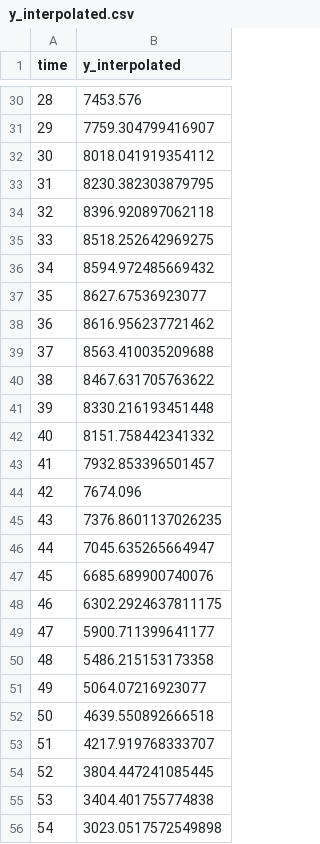
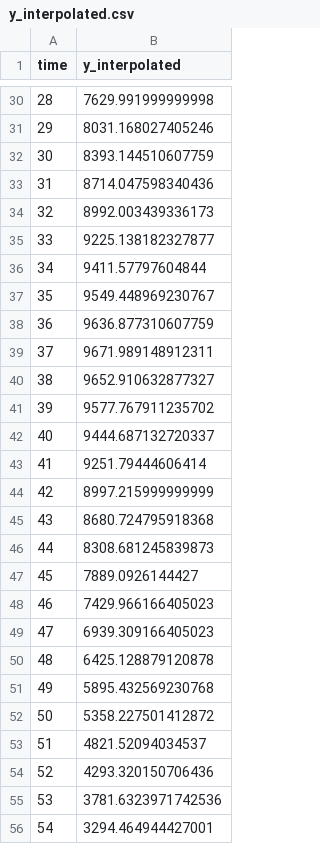
Before and after one commit to SABS-R3-Epidemiology/EpiOS, a CSV file: y_interpolated.csv, drawn as a sheet; only a part is shown, gaps mark what is left out; the diff covers the shown part only.

```diff
--- a/y_interpolated.csv
+++ b/y_interpolated.csv
@@ -30,27 +30,27 @@ time,y_interpolated
-28,7453.576
-29,7759.304799416907
-30,8018.041919354112
-31,8230.382303879795
-32,8396.920897062118
-33,8518.252642969275
-34,8594.972485669432
-35,8627.67536923077
-36,8616.956237721462
-37,8563.410035209688
-38,8467.631705763622
-39,8330.216193451448
-40,8151.758442341332
-41,7932.853396501457
-42,7674.096
-43,7376.8601137026235
-44,7045.635265664947
-45,6685.689900740076
-46,6302.2924637811175
-47,5900.711399641177
-48,5486.215153173358
-49,5064.07216923077
-50,4639.550892666518
-51,4217.919768333707
-52,3804.447241085445
-53,3404.401755774838
-54,3023.0517572549898
+28,7629.991999999998
+29,8031.168027405246
+30,8393.144510607759
+31,8714.047598340436
+32,8992.003439336173
+33,9225.138182327877
+34,9411.57797604844
+35,9549.448969230767
+36,9636.877310607759
+37,9671.989148912311
+38,9652.910632877327
+39,9577.767911235702
+40,9444.687132720337
+41,9251.79444606414
+42,8997.215999999999
+43,8680.724795918368
+44,8308.681245839873
+45,7889.0926144427
+46,7429.966166405023
+47,6939.309166405023
+48,6425.128879120878
+49,5895.432569230768
+50,5358.227501412872
+51,4821.52094034537
+52,4293.320150706436
+53,3781.6323971742536
+54,3294.464944427001
```
Also changed, not shown: 56 edited cells elsewhere in this file, incidences_true.csv, 3 other files.
